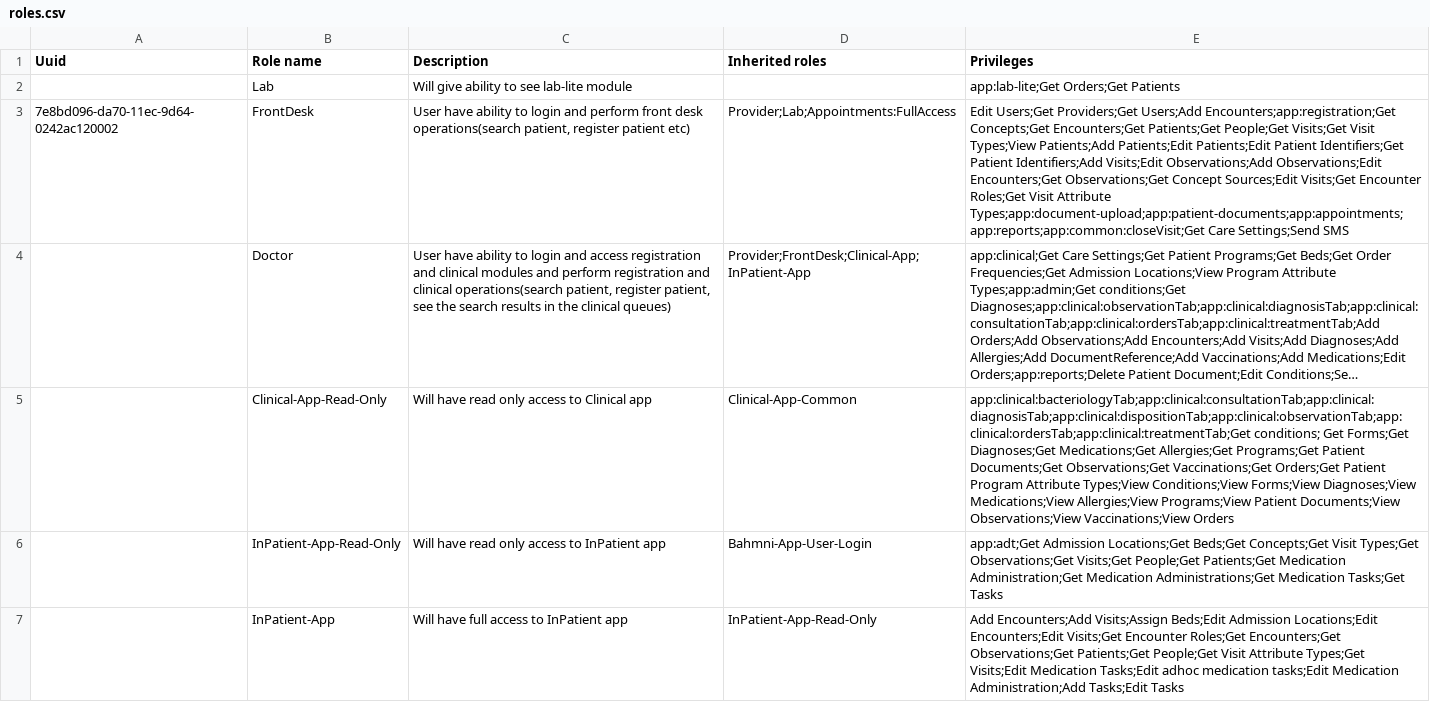
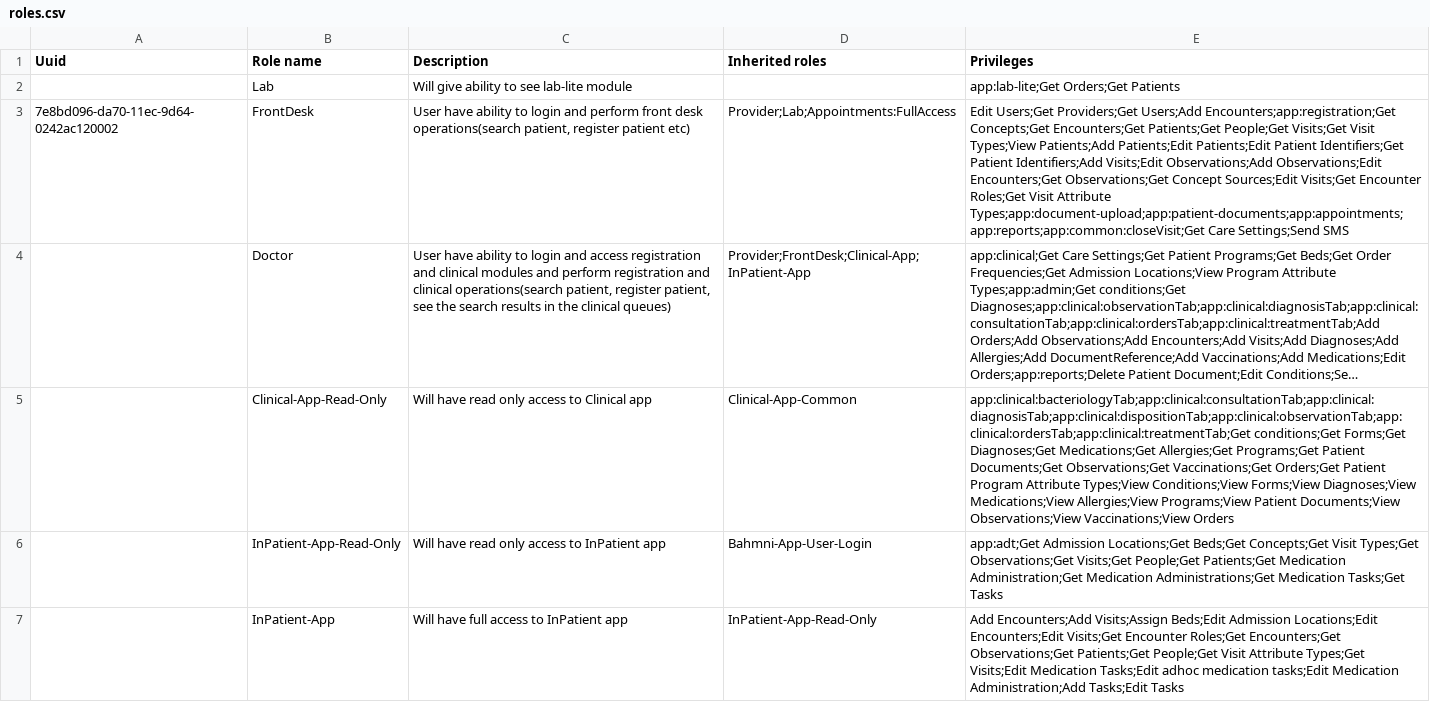
Before and after one commit to healthmeshchile/standard-config, a CSV file: masterdata/configuration/roles/roles.csv, drawn as a sheet; long unchanged cells end in …; the diff names each change by its address in the sheet, - before the commit and + after, or states it on an @@ line.

```diff
--- a/masterdata/configuration/roles/roles.csv
+++ b/masterdata/configuration/roles/roles.csv
-E5 (Privileges): app:clinical:bacteriologyTab;app:clinical:consultationTab;app:clinical:diagnosisTab;app:clinical:dispositionTab;app:clinical:observationTab;app:clinical:ordersTab;app:clinical:treatmentTab;Get conditions; Get Forms;Get Diagnoses;Get…
+E5 (Privileges): app:clinical:bacteriologyTab;app:clinical:consultationTab;app:clinical:diagnosisTab;app:clinical:dispositionTab;app:clinical:observationTab;app:clinical:ordersTab;app:clinical:treatmentTab;Get conditions;Get Forms;Get Diagnoses;Get…
```
Also changed, not shown: 1 other file.
